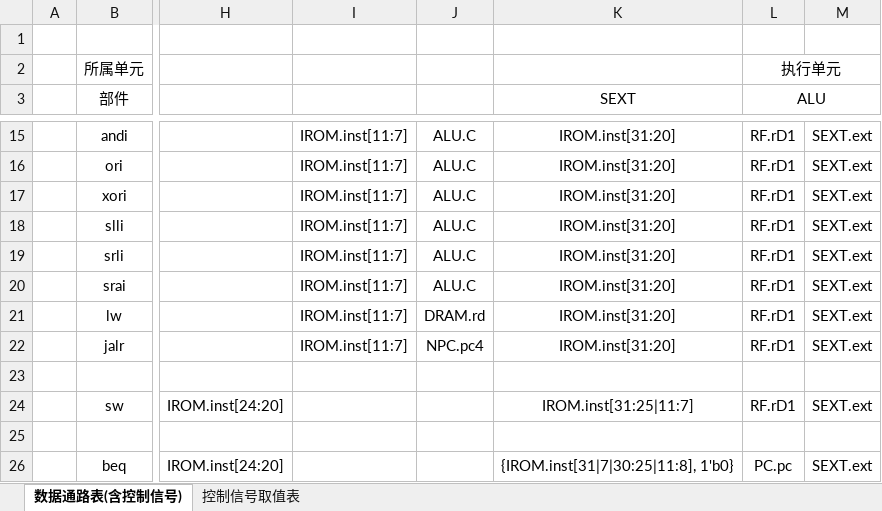
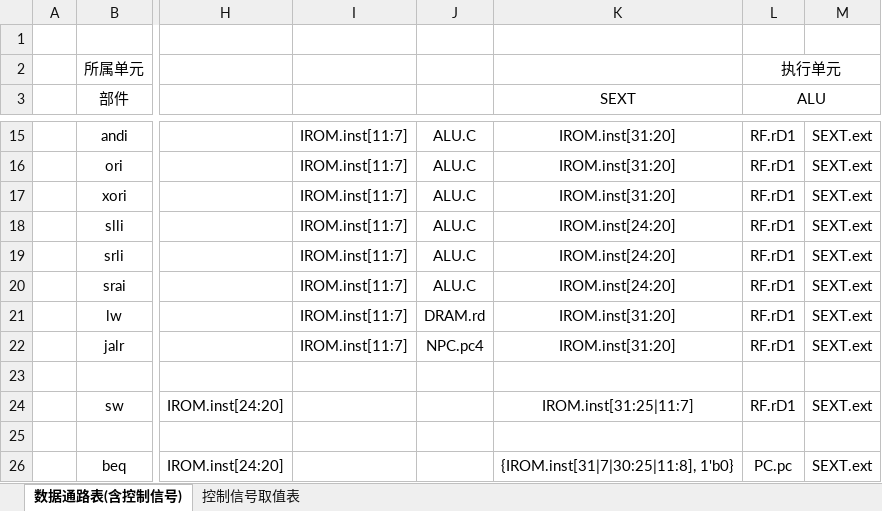
Before and after one commit to huang-feiyu/CPU-Design, an Excel workbook: Datapath_Control_Sheet.xlsx, sheet 数据通路表(含控制信号), drawn as a sheet; only a part is shown, gaps mark what is left out; values as stored, in another font and other column widths than the file's, no borders; the diff names each change by its address in the sheet, - before the commit and + after, or states it on an @@ line.

```diff
--- a/Datapath_Control_Sheet.xlsx (sheet 数据通路表(含控制信号))
+++ b/Datapath_Control_Sheet.xlsx (sheet 数据通路表(含控制信号))
-K18:K20 (SEXT): IROM.inst[31:20]
+K18:K20 (SEXT): IROM.inst[24:20]
```
Also changed, not shown: sheet 控制信号取值表, 14 other files.
